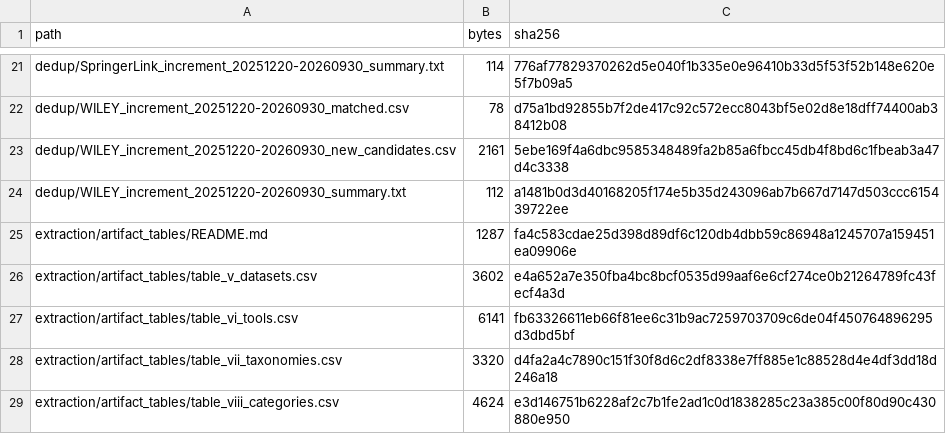
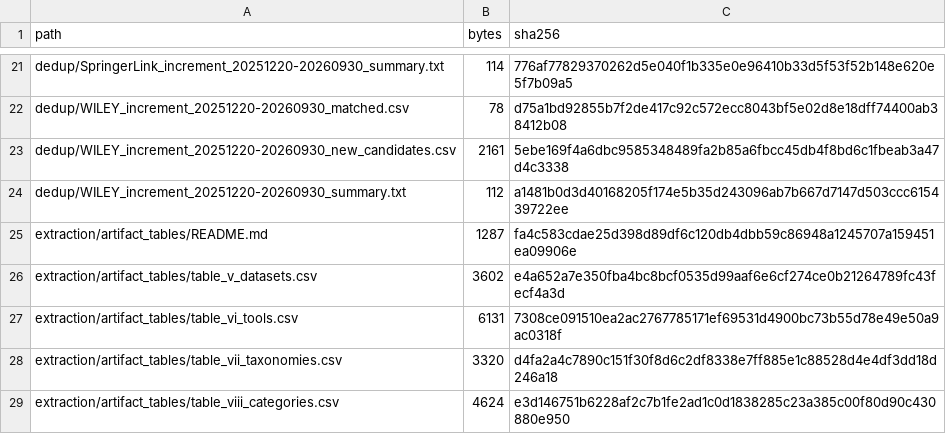
Before and after one commit to yangzhangs/docker-sms-replication, a CSV file: MANIFEST.csv, drawn as a sheet; only a part is shown, gaps mark what is left out.

```diff
--- a/MANIFEST.csv
+++ b/MANIFEST.csv
@@ -26,3 +26,3 @@ extraction/artifact_tables/README.md,1287,fa4c583cdae25d398d89df6c120db4dbb59c86
 extraction/artifact_tables/table_v_datasets.csv,3602,e4a652a7e350fba4bc8bcf0535d99aaf6e6cf274ce0b21264789fc43fecf4a3d
-extraction/artifact_tables/table_vi_tools.csv,6141,fb63326611eb66f81ee6c31b9ac7259703709c6de04f450764896295d3dbd5bf
+extraction/artifact_tables/table_vi_tools.csv,6131,7308ce091510ea2ac2767785171ef69531d4900bc73b55d78e49e50a9ac0318f
 extraction/artifact_tables/table_vii_taxonomies.csv,3320,d4fa2a4c7890c151f30f8d6c2df8338e7ff885e1c88528d4e4df3dd18d246a18
```
Also changed, not shown: extraction/artifact_tables/table_vi_tools.csv.
